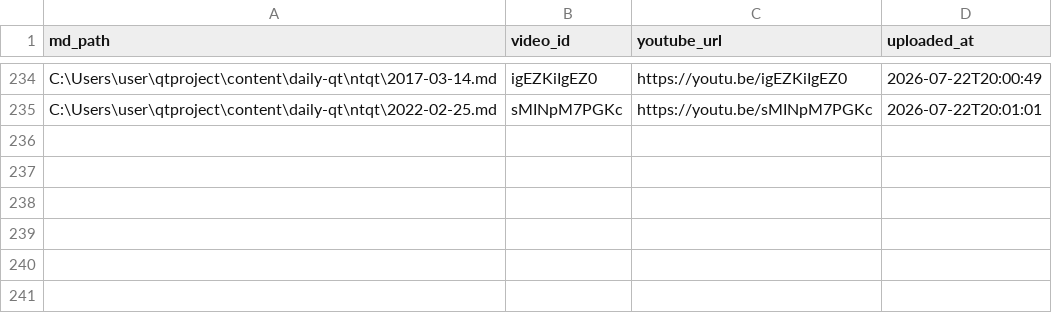
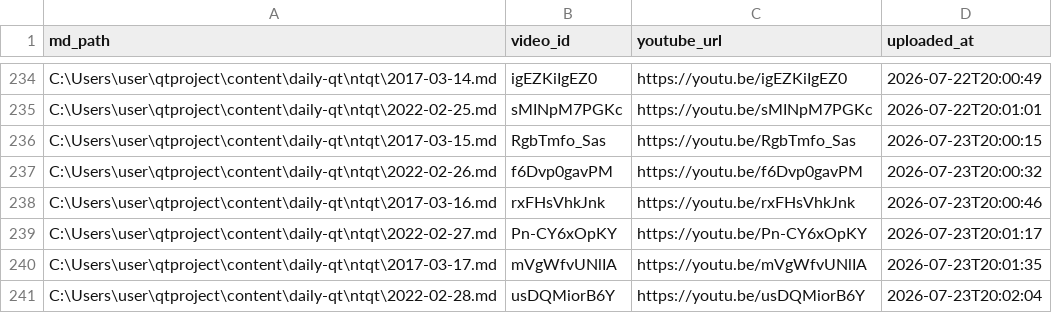
Before and after one commit to aweholy777/aweholy777.github.io, a CSV file: video-pipeline/yt_uploaded.csv, drawn as a sheet; only a part is shown, gaps mark what is left out; the diff names each change by its address in the sheet, - before the commit and + after, or states it on an @@ line.

Commit message:
5090 upload: 2026-07-23

```diff
--- a/video-pipeline/yt_uploaded.csv
+++ b/video-pipeline/yt_uploaded.csv
+row 236: C:\Users\user\qtproject\content\daily-qt\ntqt\2017-03-15.md | RgbTmfo_Sas | https://youtu.be/RgbTmfo_Sas | 2026-07-23T20:00:15
+row 237: C:\Users\user\qtproject\content\daily-qt\ntqt\2022-02-26.md | f6Dvp0gavPM | https://youtu.be/f6Dvp0gavPM | 2026-07-23T20:00:32
+row 238: C:\Users\user\qtproject\content\daily-qt\ntqt\2017-03-16.md | rxFHsVhkJnk | https://youtu.be/rxFHsVhkJnk | 2026-07-23T20:00:46
+row 239: C:\Users\user\qtproject\content\daily-qt\ntqt\2022-02-27.md | Pn-CY6xOpKY | https://youtu.be/Pn-CY6xOpKY | 2026-07-23T20:01:17
+row 240: C:\Users\user\qtproject\content\daily-qt\ntqt\2017-03-17.md | mVgWfvUNlIA | https://youtu.be/mVgWfvUNlIA | 2026-07-23T20:01:35
+row 241: C:\Users\user\qtproject\content\daily-qt\ntqt\2022-02-28.md | usDQMiorB6Y | https://youtu.be/usDQMiorB6Y | 2026-07-23T20:02:04
```
Also changed, not shown: 6 other files.
